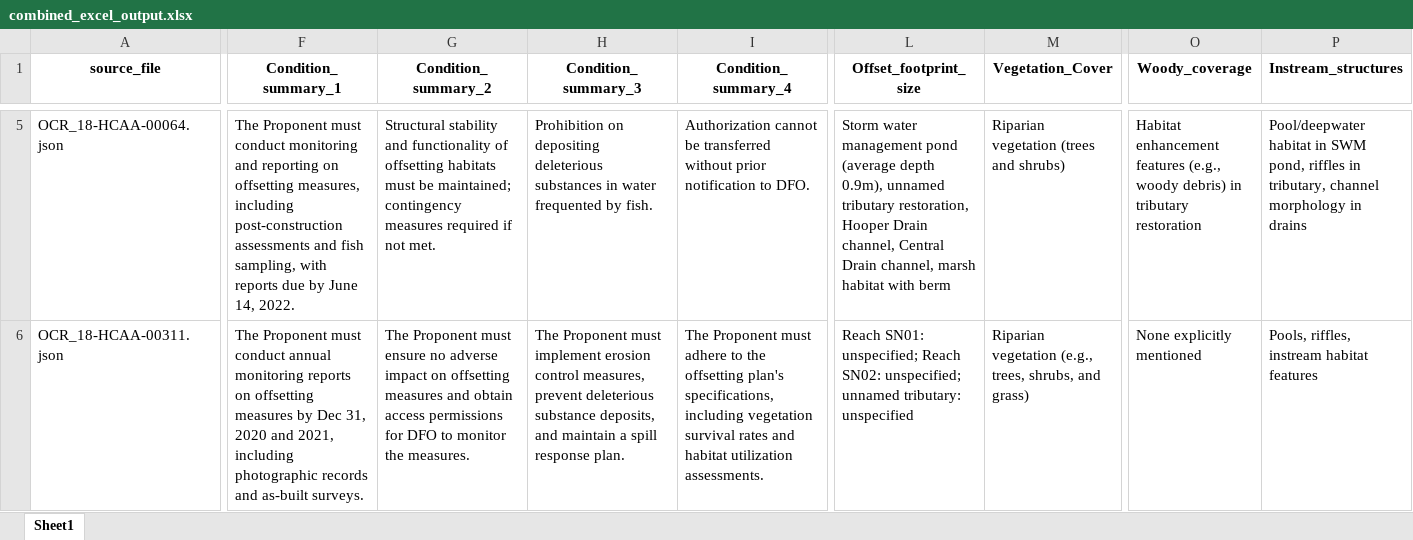
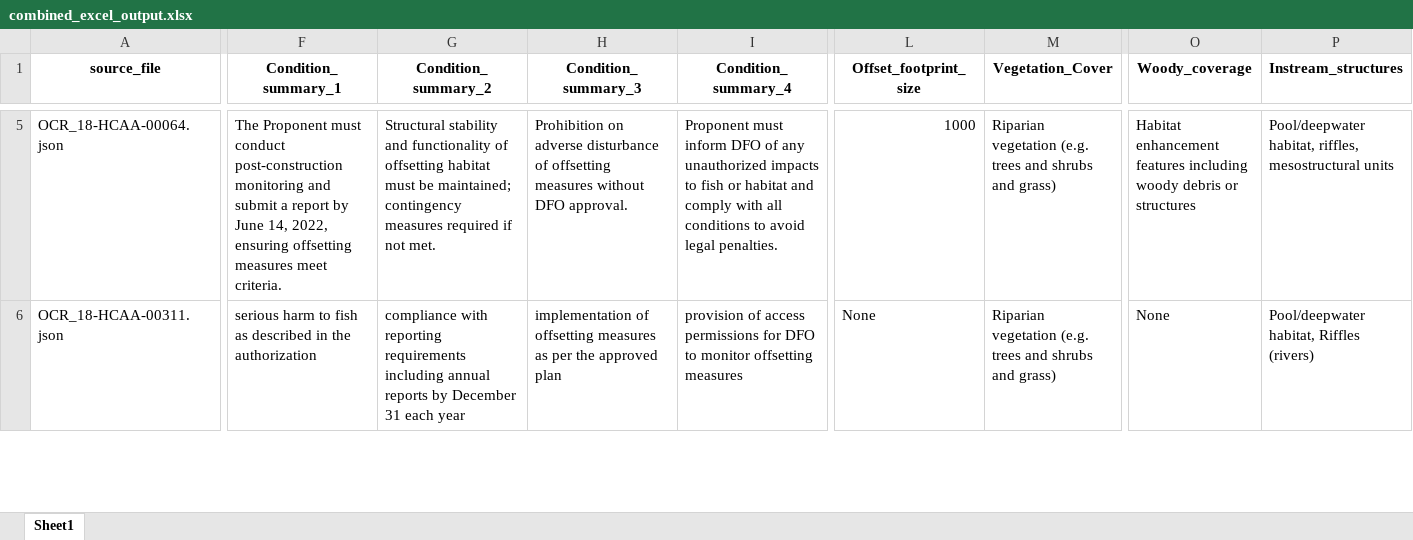
Before and after one commit to mdhdoan/ocr-automate, an Excel workbook: combined_excel_output.xlsx, sheet Sheet1, drawn as a sheet; only a part is shown, gaps mark what is left out; values as stored, in another font and other column widths than the file's, no borders; the diff covers the shown part only; the diff names each change by its address in the sheet, - before the commit and + after, or states it on an @@ line.

```diff
--- a/combined_excel_output.xlsx (sheet Sheet1)
+++ b/combined_excel_output.xlsx (sheet Sheet1)
-F5 (Condition_summary_1): …must conduct monitoring and reporting on offsetting measures, including post-construction assessments and fish sampling, with reports due by June 14, 2022.
+F5 (Condition_summary_1): …must conduct post-construction monitoring and submit a report by June 14, 2022, ensuring offsetting measures meet criteria.
-G5 (Condition_summary_2): …of offsetting habitats must be…
+G5 (Condition_summary_2): …of offsetting habitat must be…
-H5 (Condition_summary_3): Prohibition on depositing deleterious substances in water frequented by fish.
+H5 (Condition_summary_3): Prohibition on adverse disturbance of offsetting measures without DFO approval.
-I5 (Condition_summary_4): Authorization cannot be transferred without prior notification to DFO.
+I5 (Condition_summary_4): Proponent must inform DFO of any unauthorized impacts to fish or habitat and comply with all conditions to avoid legal penalties.
-L5 (Offset_footprint_size): Storm water management pond (average depth 0.9m), unnamed tributary restoration, Hooper Drain channel, Central Drain channel, marsh habitat with berm
+L5 (Offset_footprint_size): 1000
-M5 (Vegetation_Cover): Riparian vegetation (trees and shrubs)
+M5 (Vegetation_Cover): Riparian vegetation (e.g. trees and shrubs and grass)
-O5 (Woody_coverage): …enhancement features (e.g., woody debris) in tributary restoration
+O5 (Woody_coverage): …enhancement features including woody debris or structures
-P5 (Instream_structures): Pool/deepwater habitat in SWM pond, riffles in tributary, channel morphology in drains
+P5 (Instream_structures): Pool/deepwater habitat, riffles, mesostructural units
-F6 (Condition_summary_1): The Proponent must conduct annual monitoring reports on offsetting measures by Dec 31, 2020 and 2021, including photographic records and as-built surveys.
+F6 (Condition_summary_1): serious harm to fish as described in the authorization
-G6 (Condition_summary_2): The Proponent must ensure no adverse impact on offsetting measures and obtain access permissions for DFO to monitor the measures.
+G6 (Condition_summary_2): compliance with reporting requirements including annual reports by December 31 each year
-H6 (Condition_summary_3): The Proponent must implement erosion control measures, prevent deleterious substance deposits, and maintain a spill response plan.
+H6 (Condition_summary_3): implementation of offsetting measures as per the approved plan
-I6 (Condition_summary_4): The Proponent must adhere to the offsetting plan's specifications, including vegetation survival rates and habitat utilization assessments.
+I6 (Condition_summary_4): provision of access permissions for DFO to monitor offsetting measures
-L6 (Offset_footprint_size): Reach SN01: unspecified; Reach SN02: unspecified; unnamed tributary: unspecified
+L6 (Offset_footprint_size): None
-M6 (Vegetation_Cover): Riparian vegetation (e.g., trees, shrubs, and grass)
+M6 (Vegetation_Cover): Riparian vegetation (e.g. trees and shrubs and grass)
-O6 (Woody_coverage): None explicitly mentioned
+O6 (Woody_coverage): None
-P6 (Instream_structures): Pools, riffles, instream habitat features
+P6 (Instream_structures): Pool/deepwater habitat, Riffles (rivers)
```
Also changed, not shown: 76 edited cells elsewhere in this sheet, 1 other file.
